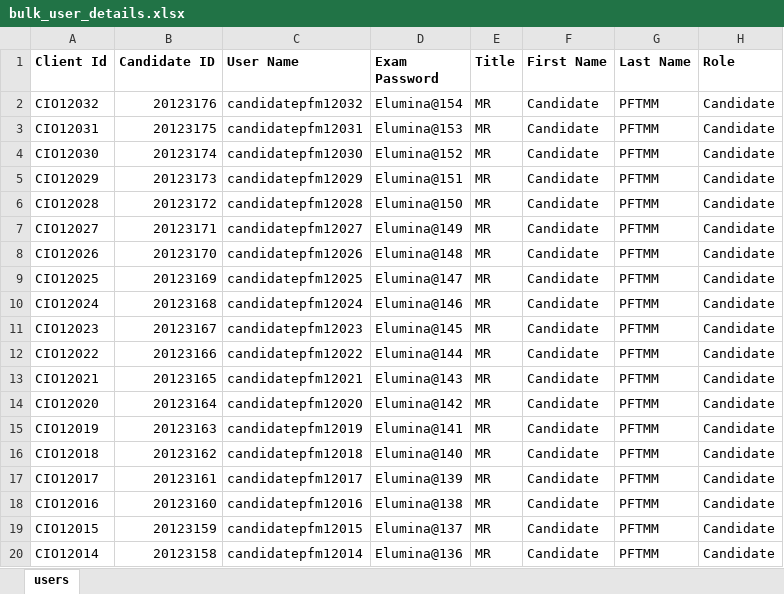
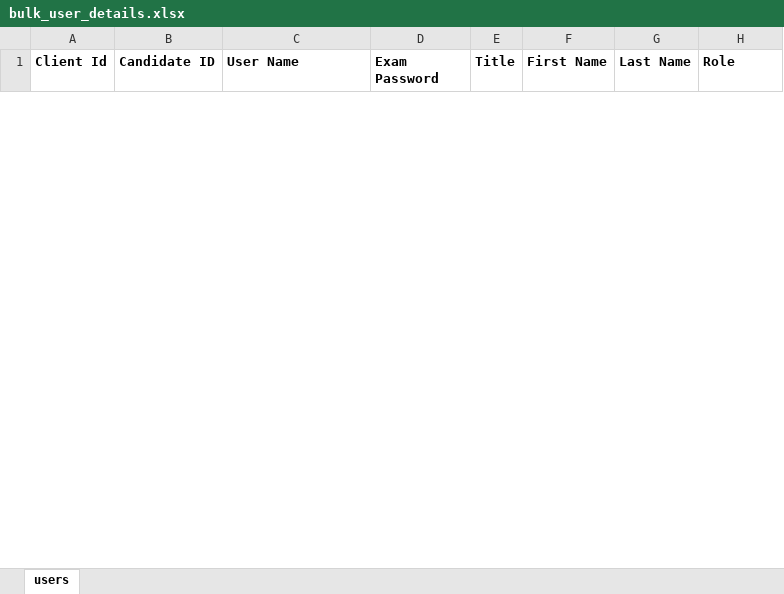
Before and after one commit to RaghuCPatel/Elumina, an Excel workbook: download/bulk_user_details.xlsx, sheet users, drawn as a sheet; only a part is shown; values as stored, in another font and other column widths than the file's, no borders; removed rows and columns are numbered as before the commit, all else as after; the diff covers the shown part only; the diff names each change by its address in the sheet, - before the commit and + after, or states it on an @@ line.

```diff
--- a/download/bulk_user_details.xlsx (sheet users)
+++ b/download/bulk_user_details.xlsx (sheet users)
-row 2: CIO12032 | 20123176 | candidatepfm12032 | Elumina@154 | MR | Candidate | PFTMM | Candidate
-row 3: CIO12031 | 20123175 | candidatepfm12031 | Elumina@153 | MR | Candidate | PFTMM | Candidate
-row 4: CIO12030 | 20123174 | candidatepfm12030 | Elumina@152 | MR | Candidate | PFTMM | Candidate
-row 5: CIO12029 | 20123173 | candidatepfm12029 | Elumina@151 | MR | Candidate | PFTMM | Candidate
-row 6: CIO12028 | 20123172 | candidatepfm12028 | Elumina@150 | MR | Candidate | PFTMM | Candidate
-row 7: CIO12027 | 20123171 | candidatepfm12027 | Elumina@149 | MR | Candidate | PFTMM | Candidate
-row 8: CIO12026 | 20123170 | candidatepfm12026 | Elumina@148 | MR | Candidate | PFTMM | Candidate
-row 9: CIO12025 | 20123169 | candidatepfm12025 | Elumina@147 | MR | Candidate | PFTMM | Candidate
-row 10: CIO12024 | 20123168 | candidatepfm12024 | Elumina@146 | MR | Candidate | PFTMM | Candidate
-row 11: CIO12023 | 20123167 | candidatepfm12023 | Elumina@145 | MR | Candidate | PFTMM | Candidate
-row 12: CIO12022 | 20123166 | candidatepfm12022 | Elumina@144 | MR | Candidate | PFTMM | Candidate
-row 13: CIO12021 | 20123165 | candidatepfm12021 | Elumina@143 | MR | Candidate | PFTMM | Candidate
-row 14: CIO12020 | 20123164 | candidatepfm12020 | Elumina@142 | MR | Candidate | PFTMM | Candidate
-row 15: CIO12019 | 20123163 | candidatepfm12019 | Elumina@141 | MR | Candidate | PFTMM | Candidate
-row 16: CIO12018 | 20123162 | candidatepfm12018 | Elumina@140 | MR | Candidate | PFTMM | Candidate
-row 17: CIO12017 | 20123161 | candidatepfm12017 | Elumina@139 | MR | Candidate | PFTMM | Candidate
-row 18: CIO12016 | 20123160 | candidatepfm12016 | Elumina@138 | MR | Candidate | PFTMM | Candidate
-row 19: CIO12015 | 20123159 | candidatepfm12015 | Elumina@137 | MR | Candidate | PFTMM | Candidate
-row 20: CIO12014 | 20123158 | candidatepfm12014 | Elumina@136 | MR | Candidate | PFTMM | Candidate
```
Also changed, not shown: 1 added row and 13 removed rows elsewhere in this sheet, download/ExamID.xlsx, download/MarkerExamID.xlsx, 12 other files.
